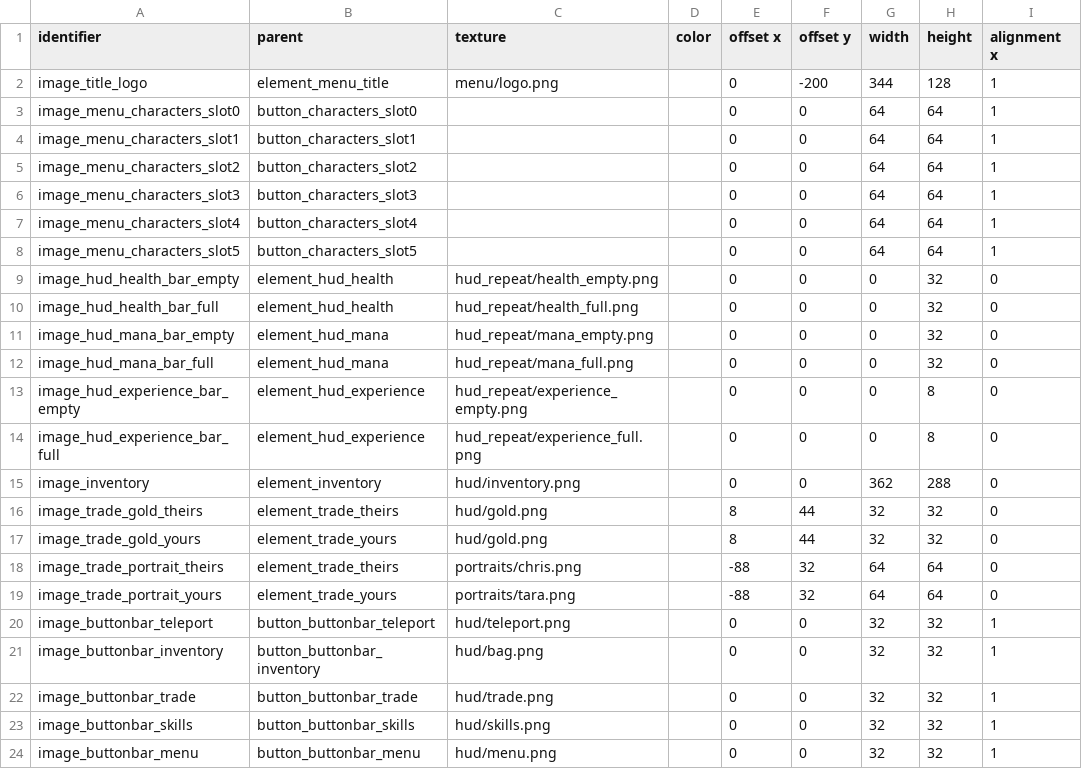
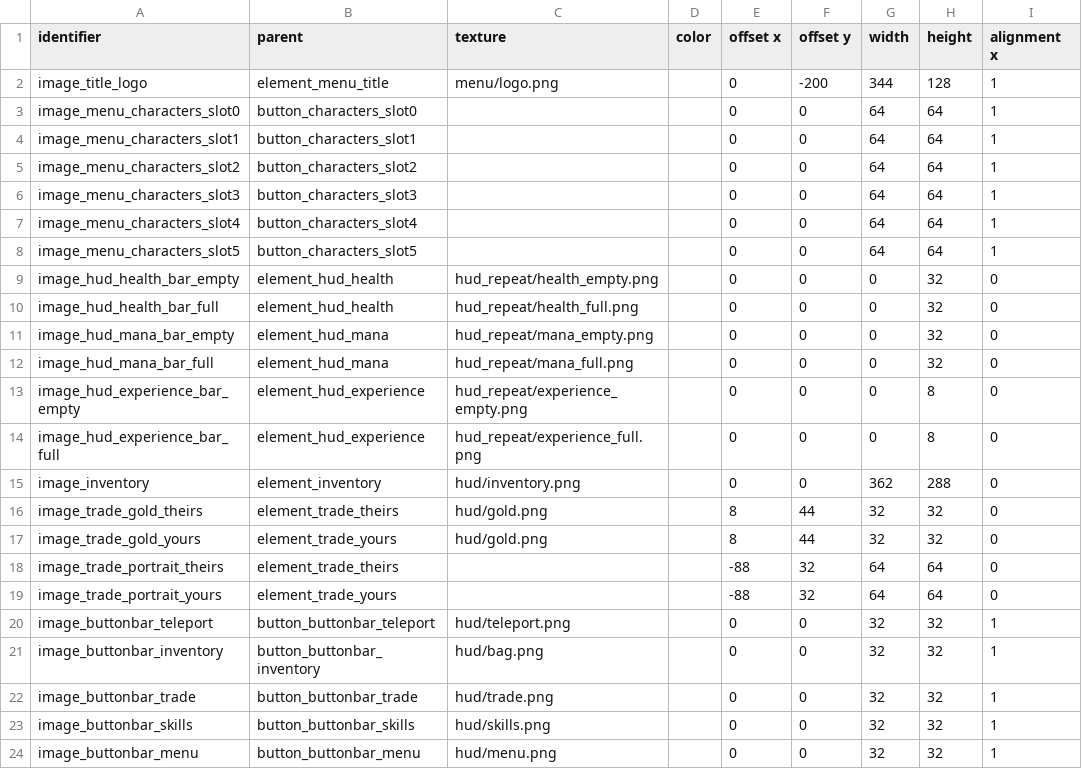
Before and after one commit to jazztickets/choria, a TSV file: working/tables/ui/images.tsv, drawn as a sheet; only a part is shown; the diff names each change by its address in the sheet, - before the commit and + after, or states it on an @@ line.

Commit message:
updated portraits

```diff
--- a/working/tables/ui/images.tsv
+++ b/working/tables/ui/images.tsv
-C18 (texture): portraits/chris.png
+C18 (texture): (empty)
-C19 (texture): portraits/tara.png
+C19 (texture): (empty)
```
Also changed, not shown: 11 other files.
